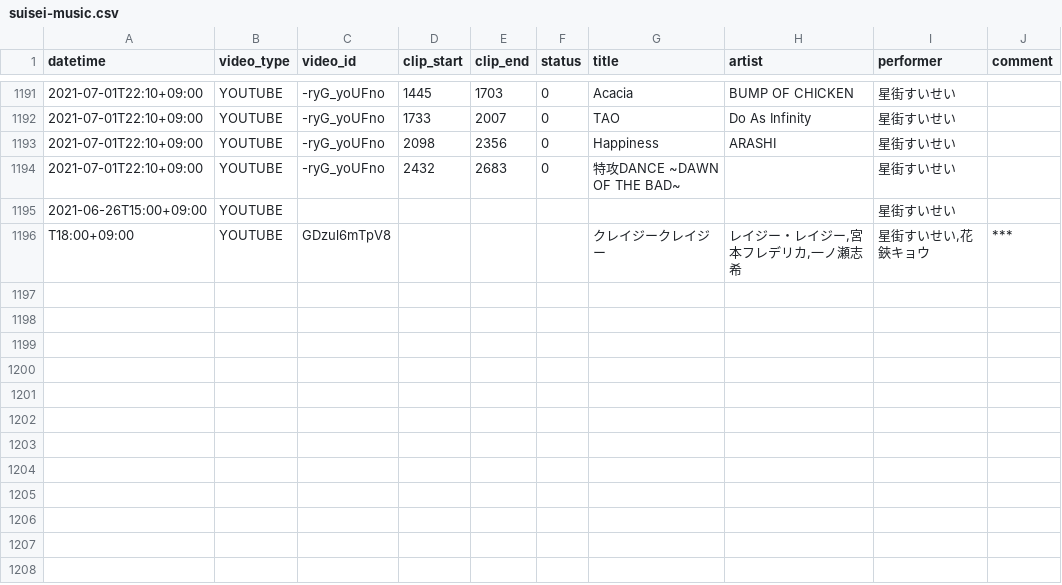
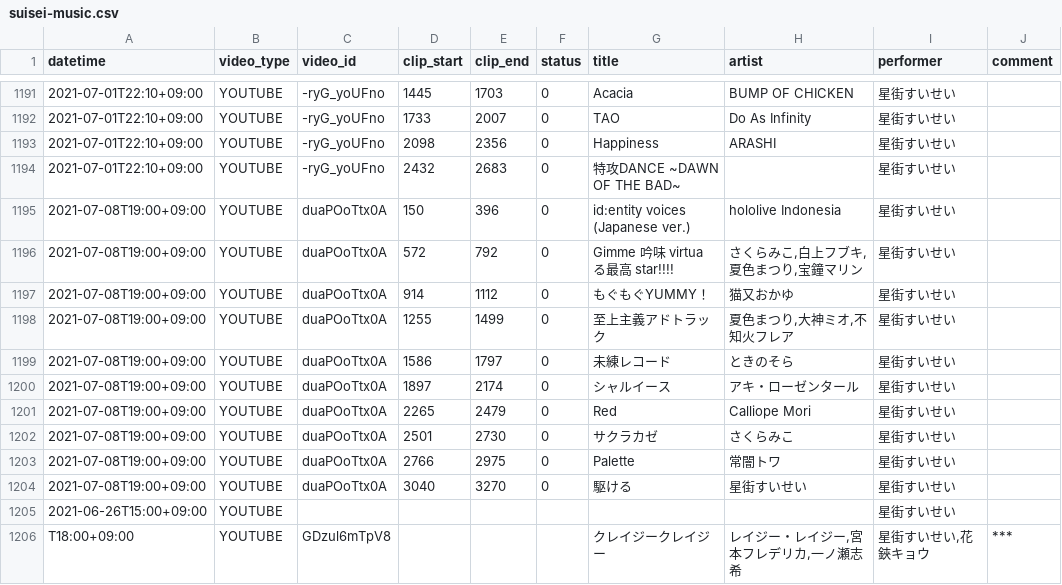
Before and after one commit to suisei-cn/suisei-music, a CSV file: suisei-music.csv, drawn as a sheet; only a part is shown, gaps mark what is left out; the diff names each change by its address in the sheet, - before the commit and + after, or states it on an @@ line.

Commit message:
Update 2021-07-08

```diff
--- a/suisei-music.csv
+++ b/suisei-music.csv
+row 1195: 2021-07-08T19:00+09:00 | YOUTUBE | duaPOoTtx0A | 150 | 396 | 0 | id:entity voices (Japanese ver.) | hololive Indonesia | 星街すいせい
+row 1196: 2021-07-08T19:00+09:00 | YOUTUBE | duaPOoTtx0A | 572 | 792 | 0 | Gimme 吟味 virtua る最高 star!!!! | さくらみこ,白上フブキ,夏色まつり,宝鐘マリン | 星街すいせい
+row 1197: 2021-07-08T19:00+09:00 | YOUTUBE | duaPOoTtx0A | 914 | 1112 | 0 | もぐもぐYUMMY！ | 猫又おかゆ | 星街すいせい
+row 1198: 2021-07-08T19:00+09:00 | YOUTUBE | duaPOoTtx0A | 1255 | 1499 | 0 | 至上主義アドトラック | 夏色まつり,大神ミオ,不知火フレア | 星街すいせい
+row 1199: 2021-07-08T19:00+09:00 | YOUTUBE | duaPOoTtx0A | 1586 | 1797 | 0 | 未練レコード | ときのそら | 星街すいせい
+row 1200: 2021-07-08T19:00+09:00 | YOUTUBE | duaPOoTtx0A | 1897 | 2174 | 0 | シャルイース | アキ・ローゼンタール | 星街すいせい
+row 1201: 2021-07-08T19:00+09:00 | YOUTUBE | duaPOoTtx0A | 2265 | 2479 | 0 | Red | Calliope Mori | 星街すいせい
+row 1202: 2021-07-08T19:00+09:00 | YOUTUBE | duaPOoTtx0A | 2501 | 2730 | 0 | サクラカゼ | さくらみこ | 星街すいせい
+row 1203: 2021-07-08T19:00+09:00 | YOUTUBE | duaPOoTtx0A | 2766 | 2975 | 0 | Palette | 常闇トワ | 星街すいせい
+row 1204: 2021-07-08T19:00+09:00 | YOUTUBE | duaPOoTtx0A | 3040 | 3270 | 0 | 駆ける | 星街すいせい | 星街すいせい
```
